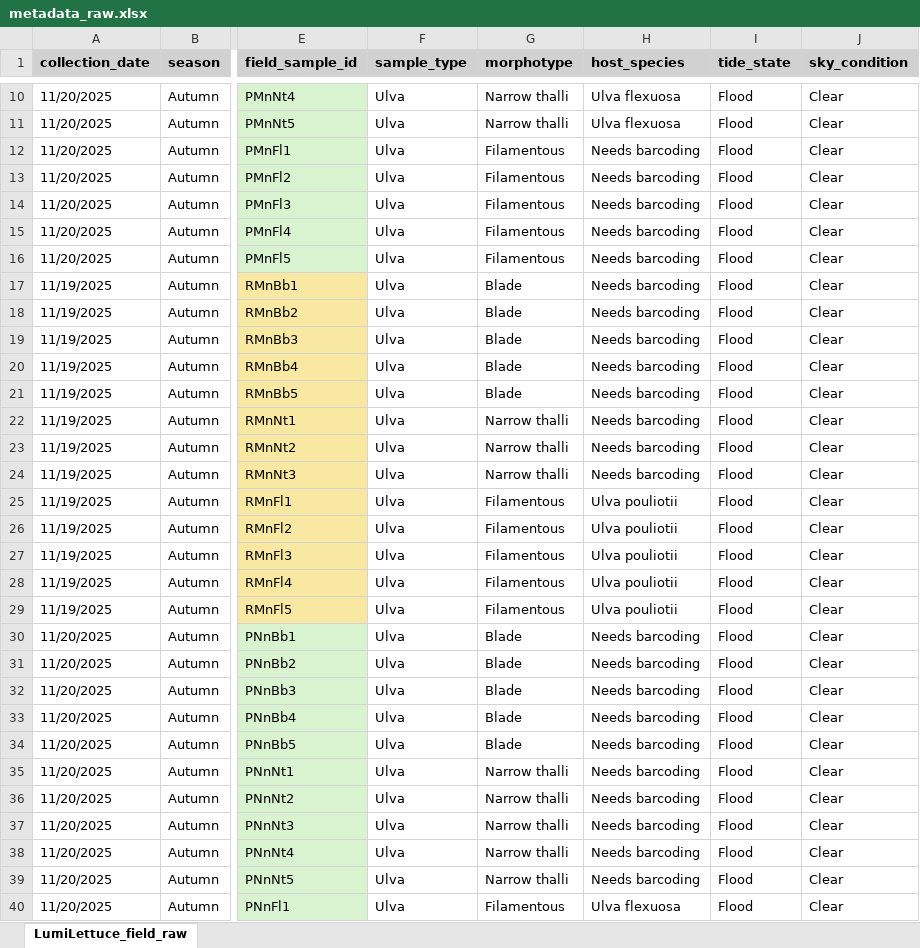
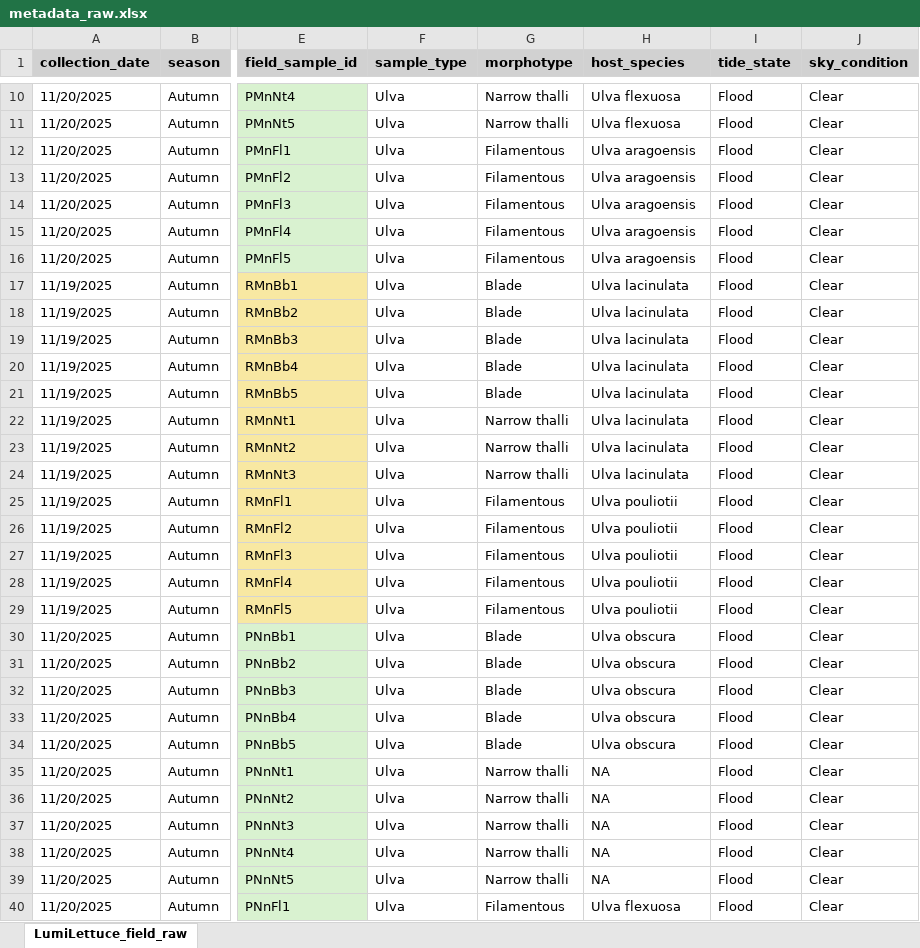
Before and after one commit to britannybeaudry/LumiLettuce_2026, an Excel workbook: data/raw/metadata_raw.xlsx, sheet LumiLettuce_field_raw, drawn as a sheet; only a part is shown, gaps mark what is left out; values as stored, in another font and other column widths than the file's, no borders; the diff covers the shown part only; the diff names each change by its address in the sheet, - before the commit and + after, or states it on an @@ line.

```diff
--- a/data/raw/metadata_raw.xlsx (sheet LumiLettuce_field_raw)
+++ b/data/raw/metadata_raw.xlsx (sheet LumiLettuce_field_raw)
-H12:H16 (host_species): Needs barcoding
+H12:H16 (host_species): Ulva aragoensis
-H17:H24 (host_species): Needs barcoding
+H17:H24 (host_species): Ulva lacinulata
-H30:H34 (host_species): Needs barcoding
+H30:H34 (host_species): Ulva obscura
-H35:H39 (host_species): Needs barcoding
+H35:H39 (host_species): NA
```
Also changed, not shown: 64 edited cells elsewhere in this sheet, 4 other files.
